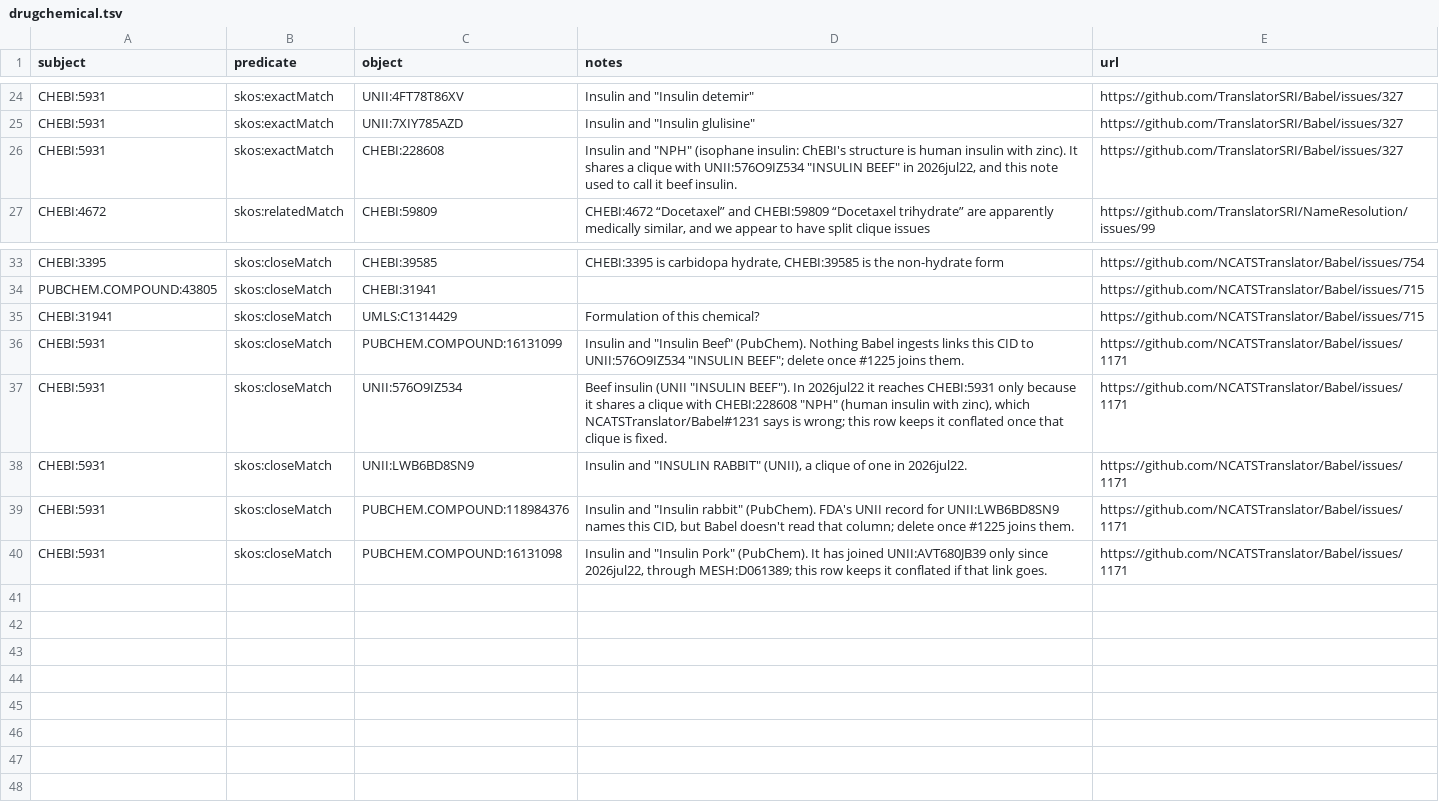
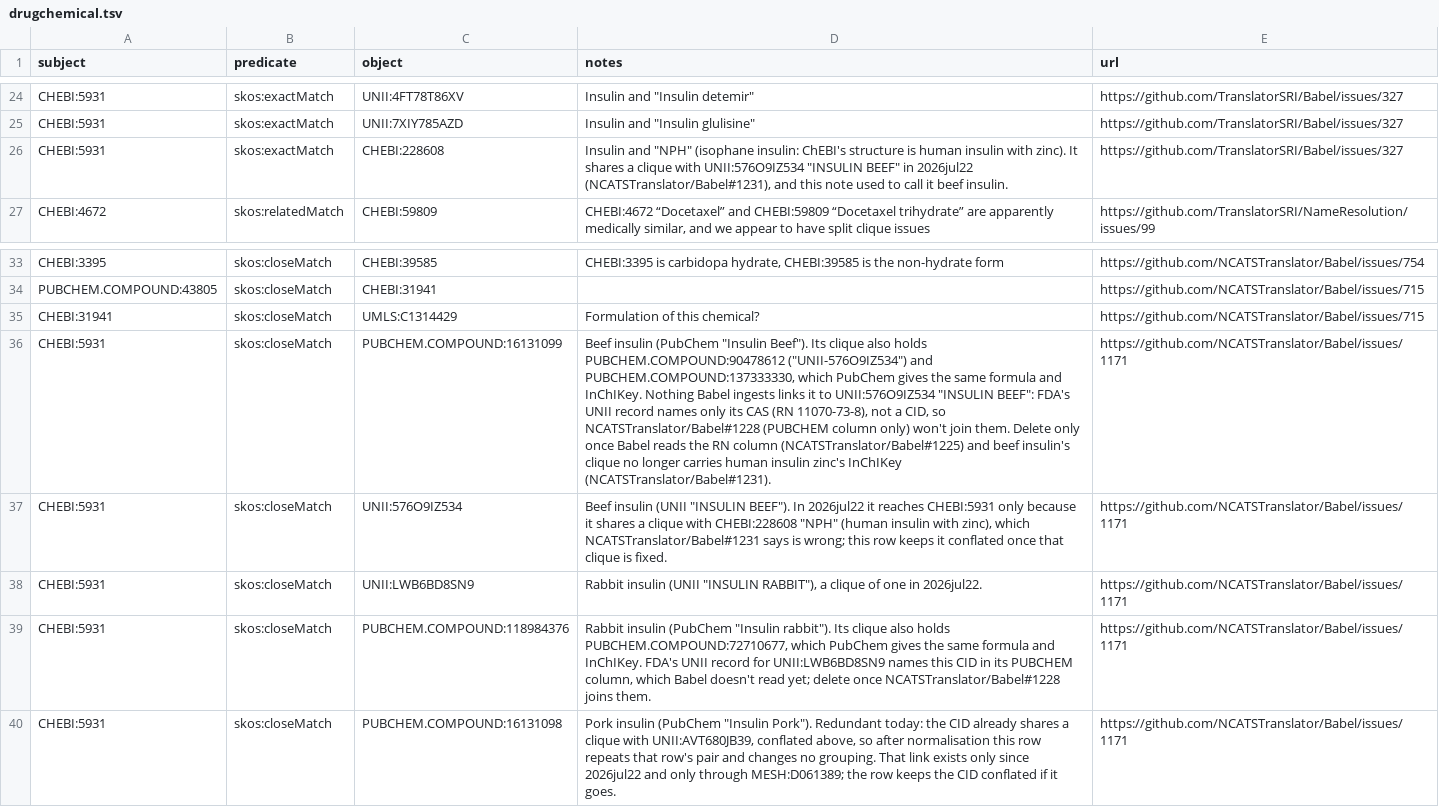
Before and after one commit to NCATSTranslator/Babel, a TSV file: input_data/manual_concords/drugchemical.tsv, drawn as a sheet; only a part is shown, gaps mark what is left out; the diff names each change by its address in the sheet, - before the commit and + after, or states it on an @@ line.

```diff
--- a/input_data/manual_concords/drugchemical.tsv
+++ b/input_data/manual_concords/drugchemical.tsv
-D26 (notes): …BEEF" in 2026jul22, and this…
+D26 (notes): …BEEF" in 2026jul22 (NCATSTranslator/Babel#1231), and this…
-D36 (notes): Insulin and "Insulin Beef" (PubChem). Nothing Babel ingests links this CID to UNII:576O9IZ534 "INSULIN BEEF"; delete once #1225 joins them.
+D36 (notes): Beef insulin (PubChem "Insulin Beef"). Its clique also holds PUBCHEM.COMPOUND:90478612 ("UNII-576O9IZ534") and PUBCHEM.COMPOUND:137333330, which PubChem gives the same formula and InChIKey. Nothing Babel ingests links it to UNII:576O9IZ534 "INSULIN BEEF": FDA's UNII record names only its CAS (RN 11070-73-8), not a CID, so NCATSTranslator/Babel#1228 (PUBCHEM column only) won't join them. Delete only once Babel reads the RN column (NCATSTranslator/Babel#1225) and beef insulin's clique no longer carries human insulin zinc's InChIKey (NCATSTranslator/Babel#1231).
-D38 (notes): Insulin and "INSULIN RABBIT" (UNII), a clique…
+D38 (notes): Rabbit insulin (UNII "INSULIN RABBIT"), a clique…
-D39 (notes): Insulin and "Insulin rabbit" (PubChem). FDA's UNII record for UNII:LWB6BD8SN9 names this CID, but Babel doesn't read that column; delete once #1225 joins them.
+D39 (notes): Rabbit insulin (PubChem "Insulin rabbit"). Its clique also holds PUBCHEM.COMPOUND:72710677, which PubChem gives the same formula and InChIKey. FDA's UNII record for UNII:LWB6BD8SN9 names this CID in its PUBCHEM column, which Babel doesn't read yet; delete once NCATSTranslator/Babel#1228 joins them.
-D40 (notes): Insulin and "Insulin Pork" (PubChem). It has joined UNII:AVT680JB39 only since 2026jul22, through MESH:D061389; this row keeps it conflated if that link goes.
+D40 (notes): Pork insulin (PubChem "Insulin Pork"). Redundant today: the CID already shares a clique with UNII:AVT680JB39, conflated above, so after normalisation this row repeats that row's pair and changes no grouping. That link exists only since 2026jul22 and only through MESH:D061389; the row keeps the CID conflated if it goes.
```
